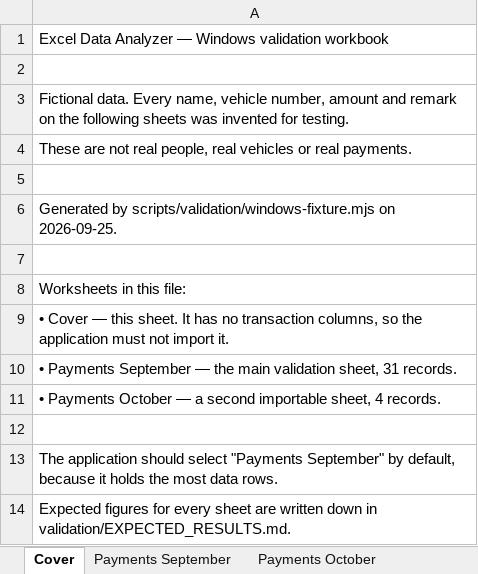
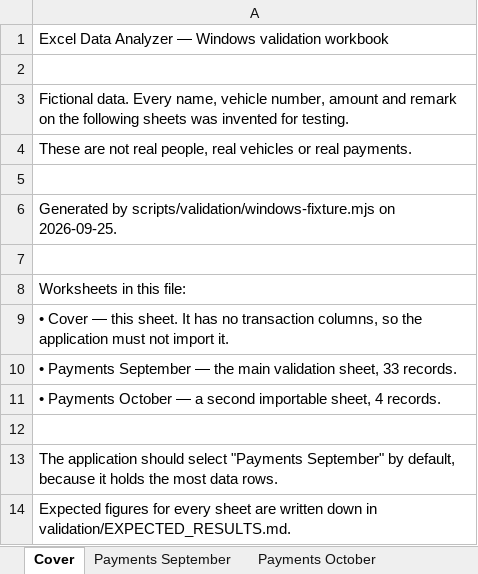
Before and after one commit to aashutosh231309/Excel-Data-Analyzer, an Excel workbook: validation/Excel Data Analyzer - Validation Data.xlsx, sheet Cover, drawn as a sheet; values as stored, in another font and other column widths than the file's, no borders; the diff names each change by its address in the sheet, - before the commit and + after, or states it on an @@ line.

Commit message:
docs: close the remaining Windows validation handoff gaps
Stage 9 is the Windows handoff stage. This environment is Debian GNU/Linux 12
with no Windows, no Wine, no PowerShell and no display server, so Path B applies
and the release stays RELEASE VALIDATION PENDING. Nothing here fabricates a
Windows result.

Four gaps would have forced a Windows operator to improvise; all four are closed
with documentation and fixture changes only:

* Row 34 of the main workbook is now the near-duplicate base row with **only the
  remark changed**, so "a different remark is not a duplicate" is testable.
* Row 33 is a real Excel date cell that also carries 14:30, so "a date + time
  keeps its calendar date" is testable; it parses to 26/09/2026.
* The pagination checks now name the prepared 130-record fixture and require
  3 pages at 50, 2 at 100 and 1 at 250, with the counts adding up to 130.
* A new checklist section 12 covers hover, motion, truncation, empty, loading and
  error states at both window sizes, with matching rows in the report template.

Every figure in `validation/EXPECTED_RESULTS.md` was re-derived and re-verified
against the real import, analytics and filtering modules after rows 33 and 34
were added (33 records, ₹76,697.00 total, ₹2,556.57 average, 2 duplicate groups
of 6 records, 9 affected records, and the updated filter results).

The checklist also now carries the exact command sequence for the Windows
machine — npm install, verify, typecheck, build, the fixture generator,
`npm run dist:win`, then `npm run release:check` — and prints the artefact
inspection commands, so the handoff needs no project clarification.

No application code, packaging configuration, security setting or test assertion
was changed or weakened: verify is still 801/801, the typecheck and production
build pass, and `npm run release:check` still reports 77 PASS / 0 FAIL /
13 NOT EXECUTED with every Windows blocker NOT EXECUTED.

Co-authored-by: arena-agent <297053741+arena-agent@users.noreply.github.com>

```diff
--- a/validation/Excel Data Analyzer - Validation Data.xlsx (sheet Cover)
+++ b/validation/Excel Data Analyzer - Validation Data.xlsx (sheet Cover)
-A10: …validation sheet, 31 records.
+A10: …validation sheet, 33 records.
```
Also changed, not shown: sheet Payments September, 6 other files.
